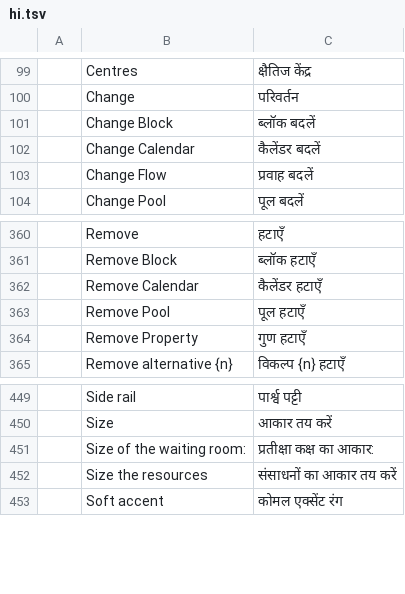
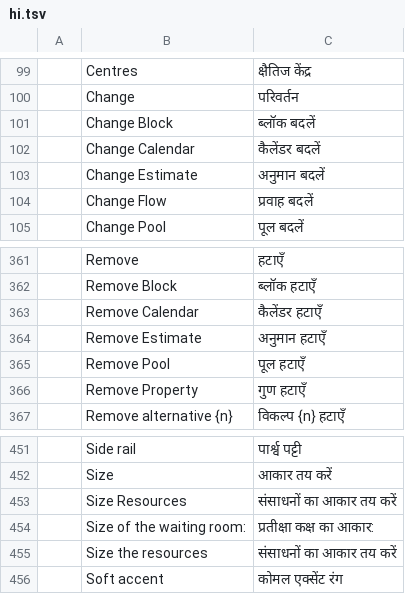
Before and after one commit to helenkwok/StochCraft, a TSV file: i18n/hi.tsv, drawn as a sheet; only a part is shown, gaps mark what is left out; the diff names each change by its address in the sheet, - before the commit and + after, or states it on an @@ line.

```diff
--- a/i18n/hi.tsv
+++ b/i18n/hi.tsv
+row 103:  | Change Estimate | अनुमान बदलें
+row 364:  | Remove Estimate | अनुमान हटाएँ
+row 453:  | Size Resources | संसाधनों का आकार तय करें
```
Also changed, not shown: i18n/bn.tsv, i18n/ka.tsv, 42 other files.
